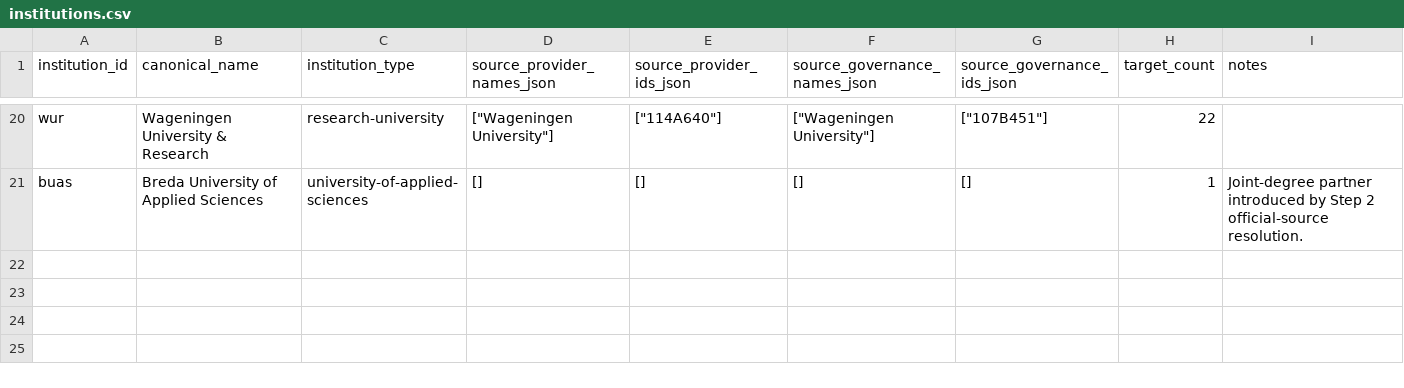
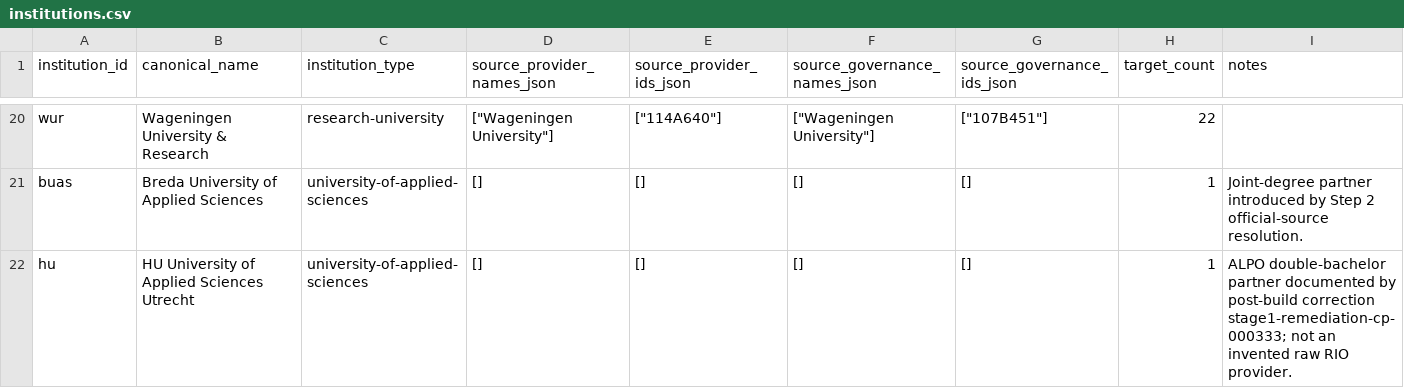
Before and after one commit to solmyr1980/ucr-pathways, a CSV file: data/registry/institutions.csv, drawn as a sheet; only a part is shown, gaps mark what is left out.

Commit message:
Correct ALPO classification and begin first-stage remediation
Preserve permanent identity and raw provenance; withdraw its historical exception from standard-only production. Keep current combined credit sharing open. Add replayable researched registry overrides and track correction closure separately from the completed audit.

Validation: full 440-record counselor validation, review index checks, compiler regressions, baseline replay, idempotence and conflict/provenance guards.

```diff
--- a/data/registry/institutions.csv
+++ b/data/registry/institutions.csv
@@ -21 +21,2 @@ wur,Wageningen University & Research,research-university,"[""Wageningen Universi
 buas,Breda University of Applied Sciences,university-of-applied-sciences,[],[],[],[],1,Joint-degree partner introduced by Step 2 official-source resolution.
+hu,HU University of Applied Sciences Utrecht,university-of-applied-sciences,[],[],[],[],1,ALPO double-bachelor partner documented by post-build correction stage1-remediation-cp-000333; not an invented raw RIO provider.
```
Also changed, not shown: data/registry/programmes.csv, 12 other files.
